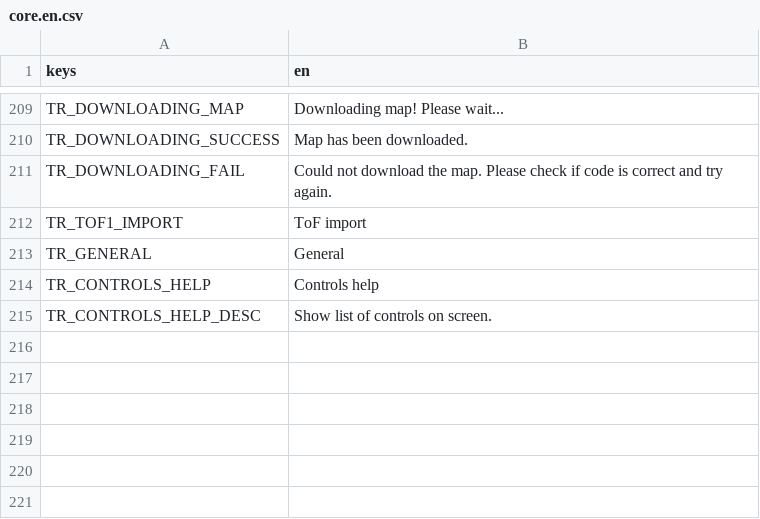
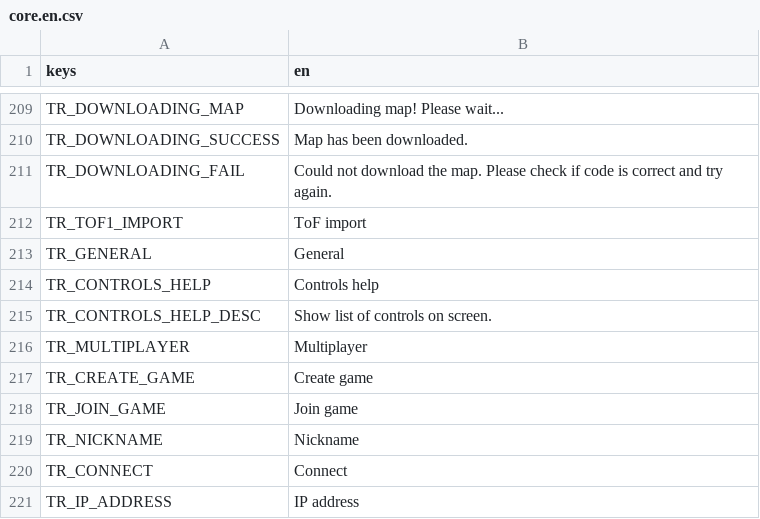
Before and after one commit to P1X-in/tanks-of-freedom-ii, a CSV file: assets/translations/core.en.csv, drawn as a sheet; only a part is shown, gaps mark what is left out.

```diff
--- a/assets/translations/core.en.csv
+++ b/assets/translations/core.en.csv
@@ -215 +215,7 @@ TR_CONTROLS_HELP,"Controls help"
 TR_CONTROLS_HELP_DESC,"Show list of controls on screen."
+TR_MULTIPLAYER,"Multiplayer"
+TR_CREATE_GAME,"Create game"
+TR_JOIN_GAME,"Join game"
+TR_NICKNAME,"Nickname"
+TR_CONNECT,"Connect"
+TR_IP_ADDRESS,"IP address"
```
Also changed, not shown: assets/translations/core.pl.csv, 13 other files.
